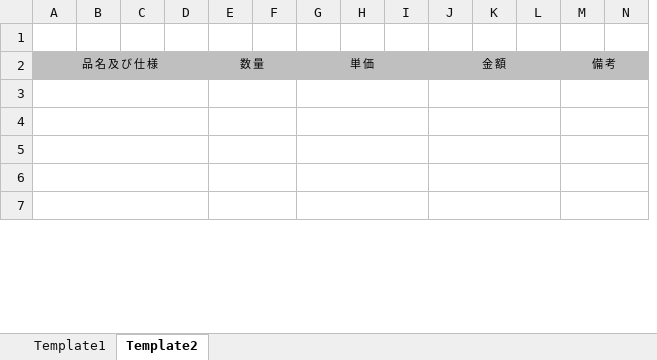
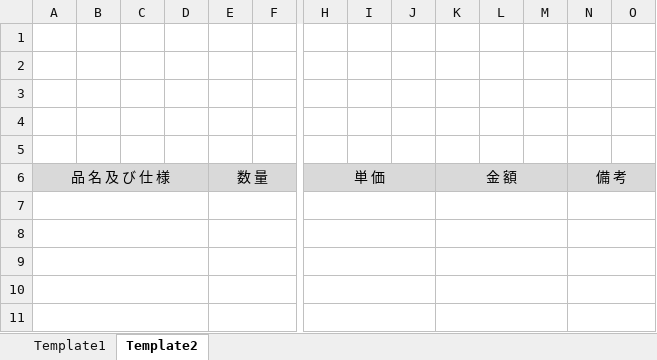
Before and after one commit to kawabata-neolis/KATO, an Excel workbook: KATO/Template/H0210_MitsumorishoPrint.xlsx, sheet Template2, drawn as a sheet; only a part is shown, gaps mark what is left out; values as stored, in another font and other column widths than the file's, no borders; addresses are those after the commit; rows hold the shown columns only; the diff covers the shown part only; the diff names each change by its address in the sheet, - before the commit and + after, or states it on an @@ line.

```diff
--- a/KATO/Template/H0210_MitsumorishoPrint.xlsx (sheet Template2)
+++ b/KATO/Template/H0210_MitsumorishoPrint.xlsx (sheet Template2)
+row 1: (empty)
+row 2: (empty)
+row 3: (empty)
+row 4: (empty)
-A6:F6 fill: #BFBFBF
+A6:F6 fill: #D9D9D9
@@ A6 text size: larger @@
@@ E6 text size: larger @@
-H6:O6 fill: #BFBFBF
+H6:O6 fill: #D9D9D9
@@ H6 text size: larger @@
@@ K6 text size: larger @@
@@ N6 text size: larger @@
```
Also changed, not shown: 19 removed rows, 1 added column, cell formats and merged cells elsewhere in this sheet, sheet Template1, 6 other files.
